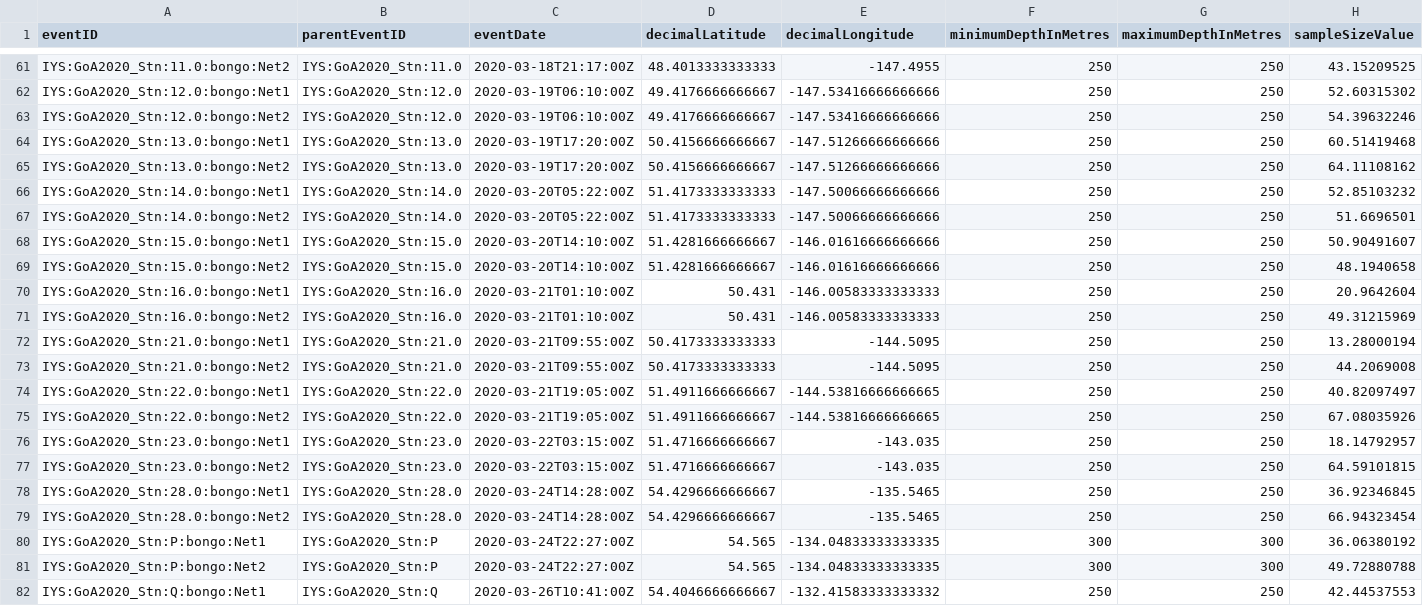
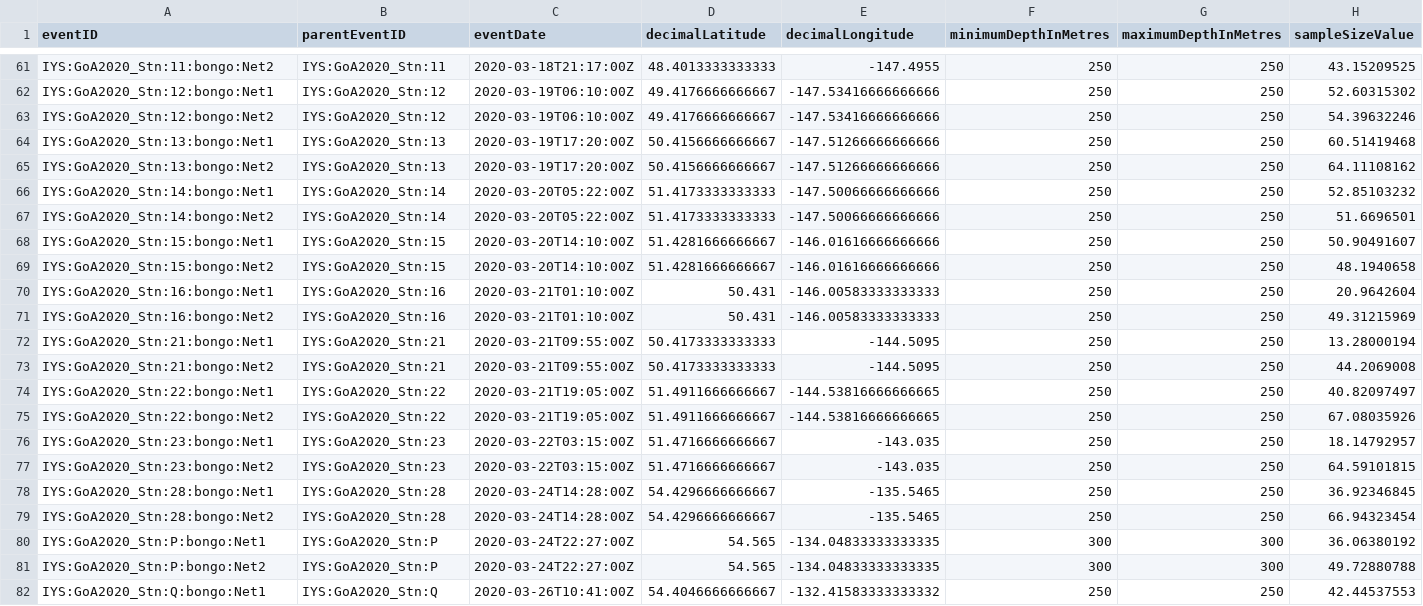
Before and after one commit to HakaiInstitute/iys-oos, a CSV file: datasets/GoA_2020/Zooplankton - Bongo/tidy_data/bongo2020_event.csv, drawn as a sheet; only a part is shown, gaps mark what is left out; the diff covers the shown part only; the diff names each change by its address in the sheet, - before the commit and + after, or states it on an @@ line.

```diff
--- a/datasets/GoA_2020/Zooplankton - Bongo/tidy_data/bongo2020_event.csv
+++ b/datasets/GoA_2020/Zooplankton - Bongo/tidy_data/bongo2020_event.csv
-A61 (eventID): IYS:GoA2020_Stn:11.0:bongo:Net2
+A61 (eventID): IYS:GoA2020_Stn:11:bongo:Net2
-B61 (parentEventID): IYS:GoA2020_Stn:11.0
+B61 (parentEventID): IYS:GoA2020_Stn:11
-A62 (eventID): IYS:GoA2020_Stn:12.0:bongo:Net1
+A62 (eventID): IYS:GoA2020_Stn:12:bongo:Net1
-B62:B63 (parentEventID): IYS:GoA2020_Stn:12.0
+B62:B63 (parentEventID): IYS:GoA2020_Stn:12
-A63 (eventID): IYS:GoA2020_Stn:12.0:bongo:Net2
+A63 (eventID): IYS:GoA2020_Stn:12:bongo:Net2
-A64 (eventID): IYS:GoA2020_Stn:13.0:bongo:Net1
+A64 (eventID): IYS:GoA2020_Stn:13:bongo:Net1
-B64:B65 (parentEventID): IYS:GoA2020_Stn:13.0
+B64:B65 (parentEventID): IYS:GoA2020_Stn:13
-A65 (eventID): IYS:GoA2020_Stn:13.0:bongo:Net2
+A65 (eventID): IYS:GoA2020_Stn:13:bongo:Net2
-A66 (eventID): IYS:GoA2020_Stn:14.0:bongo:Net1
+A66 (eventID): IYS:GoA2020_Stn:14:bongo:Net1
-B66:B67 (parentEventID): IYS:GoA2020_Stn:14.0
+B66:B67 (parentEventID): IYS:GoA2020_Stn:14
-A67 (eventID): IYS:GoA2020_Stn:14.0:bongo:Net2
+A67 (eventID): IYS:GoA2020_Stn:14:bongo:Net2
-A68 (eventID): IYS:GoA2020_Stn:15.0:bongo:Net1
+A68 (eventID): IYS:GoA2020_Stn:15:bongo:Net1
-B68:B69 (parentEventID): IYS:GoA2020_Stn:15.0
+B68:B69 (parentEventID): IYS:GoA2020_Stn:15
-A69 (eventID): IYS:GoA2020_Stn:15.0:bongo:Net2
+A69 (eventID): IYS:GoA2020_Stn:15:bongo:Net2
-A70 (eventID): IYS:GoA2020_Stn:16.0:bongo:Net1
+A70 (eventID): IYS:GoA2020_Stn:16:bongo:Net1
-B70:B71 (parentEventID): IYS:GoA2020_Stn:16.0
+B70:B71 (parentEventID): IYS:GoA2020_Stn:16
-A71 (eventID): IYS:GoA2020_Stn:16.0:bongo:Net2
+A71 (eventID): IYS:GoA2020_Stn:16:bongo:Net2
-A72 (eventID): IYS:GoA2020_Stn:21.0:bongo:Net1
+A72 (eventID): IYS:GoA2020_Stn:21:bongo:Net1
-B72:B73 (parentEventID): IYS:GoA2020_Stn:21.0
+B72:B73 (parentEventID): IYS:GoA2020_Stn:21
-A73 (eventID): IYS:GoA2020_Stn:21.0:bongo:Net2
+A73 (eventID): IYS:GoA2020_Stn:21:bongo:Net2
-A74 (eventID): IYS:GoA2020_Stn:22.0:bongo:Net1
+A74 (eventID): IYS:GoA2020_Stn:22:bongo:Net1
-B74:B75 (parentEventID): IYS:GoA2020_Stn:22.0
+B74:B75 (parentEventID): IYS:GoA2020_Stn:22
-A75 (eventID): IYS:GoA2020_Stn:22.0:bongo:Net2
+A75 (eventID): IYS:GoA2020_Stn:22:bongo:Net2
-A76 (eventID): IYS:GoA2020_Stn:23.0:bongo:Net1
+A76 (eventID): IYS:GoA2020_Stn:23:bongo:Net1
-B76:B77 (parentEventID): IYS:GoA2020_Stn:23.0
+B76:B77 (parentEventID): IYS:GoA2020_Stn:23
-A77 (eventID): IYS:GoA2020_Stn:23.0:bongo:Net2
+A77 (eventID): IYS:GoA2020_Stn:23:bongo:Net2
-A78 (eventID): IYS:GoA2020_Stn:28.0:bongo:Net1
+A78 (eventID): IYS:GoA2020_Stn:28:bongo:Net1
-B78:B79 (parentEventID): IYS:GoA2020_Stn:28.0
+B78:B79 (parentEventID): IYS:GoA2020_Stn:28
-A79 (eventID): IYS:GoA2020_Stn:28.0:bongo:Net2
+A79 (eventID): IYS:GoA2020_Stn:28:bongo:Net2
```
Also changed, not shown: 62 edited cells elsewhere in this file, datasets/GoA_2020/Zooplankton - Bongo/tidy_data/bongo2020_occurrence.csv, datasets/GoA_2020/Zooplankton - Bongo/tidy_data/bongo2020_taxa_occ.csv, 2 other files.
